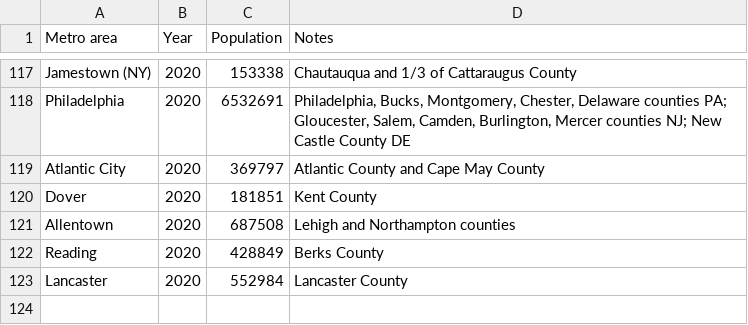
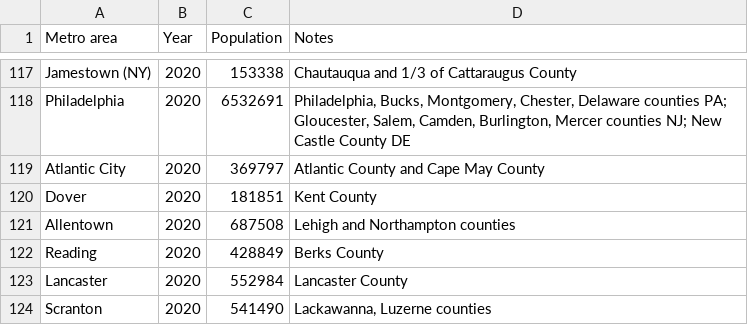
Before and after one commit to johnbrussell/airline-game, a CSV file: data/populations.csv, drawn as a sheet; only a part is shown, gaps mark what is left out; the diff names each change by its address in the sheet, - before the commit and + after, or states it on an @@ line.

```diff
--- a/data/populations.csv
+++ b/data/populations.csv
+row 124: Scranton | 2020 | 541490 | Lackawanna, Luzerne counties
```
Also changed, not shown: data/airports.csv, data/metro_areas.csv, 1 other file.
